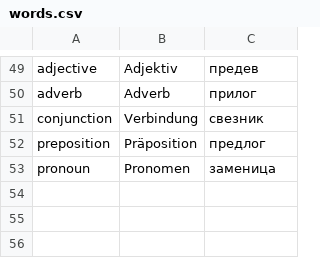
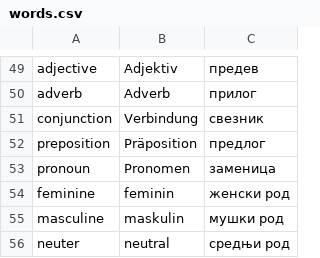
Before and after one commit to the-arcade/flashcards, a CSV file: words.csv, drawn as a sheet; only a part is shown, gaps mark what is left out.

Commit message:
add gender grammar terms

```diff
--- a/words.csv
+++ b/words.csv
@@ -53 +53,4 @@ preposition,Präposition,предлог
 pronoun,Pronomen,заменица
+feminine,feminin,женски род
+masculine,maskulin,мушки род
+neuter,neutral,средњи род
```
